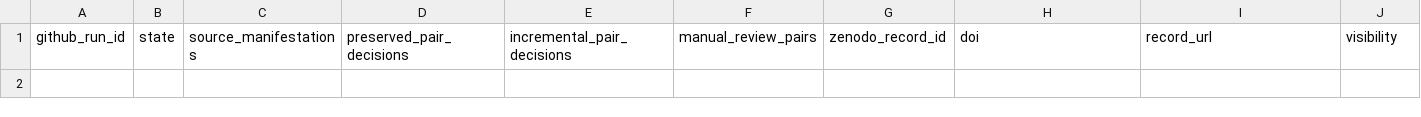
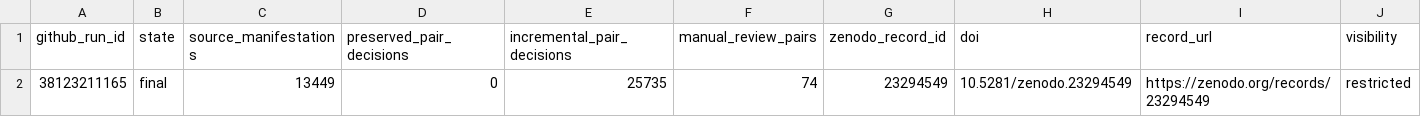
Before and after one commit to thesalmonandthetomato/LivingEvidenceMap, a CSV file: docs/deduplication/zenodo_registry.csv, drawn as a sheet; only a part is shown; rows hold the shown columns only; the diff names each change by its address in the sheet, - before the commit and + after, or states it on an @@ line.

```diff
--- a/docs/deduplication/zenodo_registry.csv
+++ b/docs/deduplication/zenodo_registry.csv
+row 2: 38123211165 | final | 13449 | 0 | 25735 | 74 | 23294549 | 10.5281/zenodo.23294549 | https://zenodo.org/records/23294549 | restricted
```
Also changed, not shown: 4 other files.
